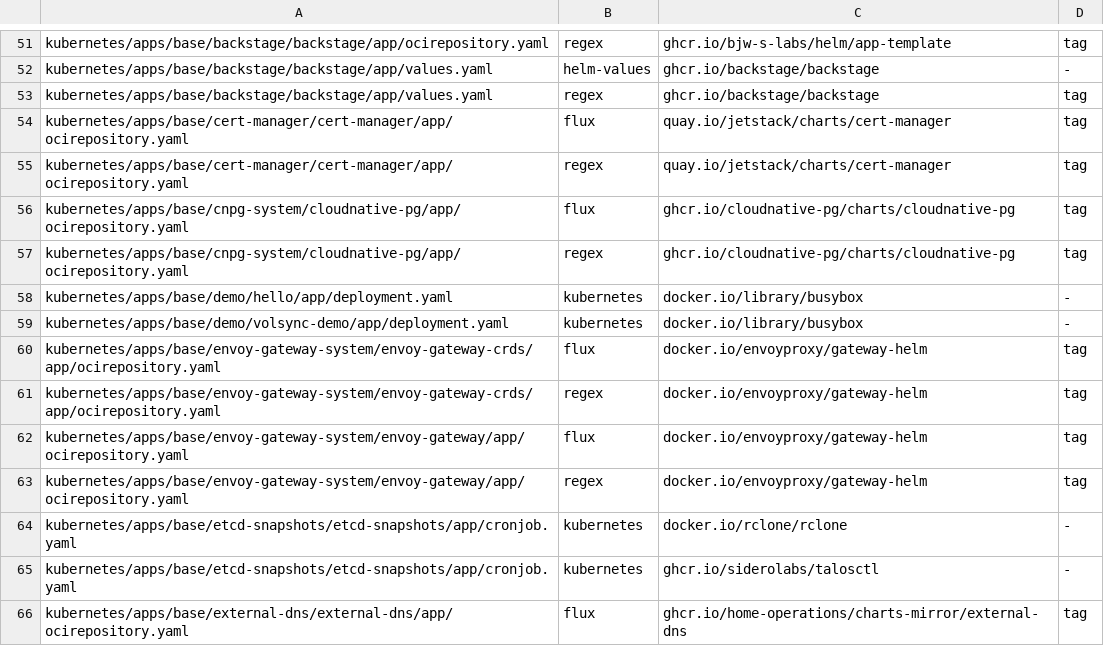
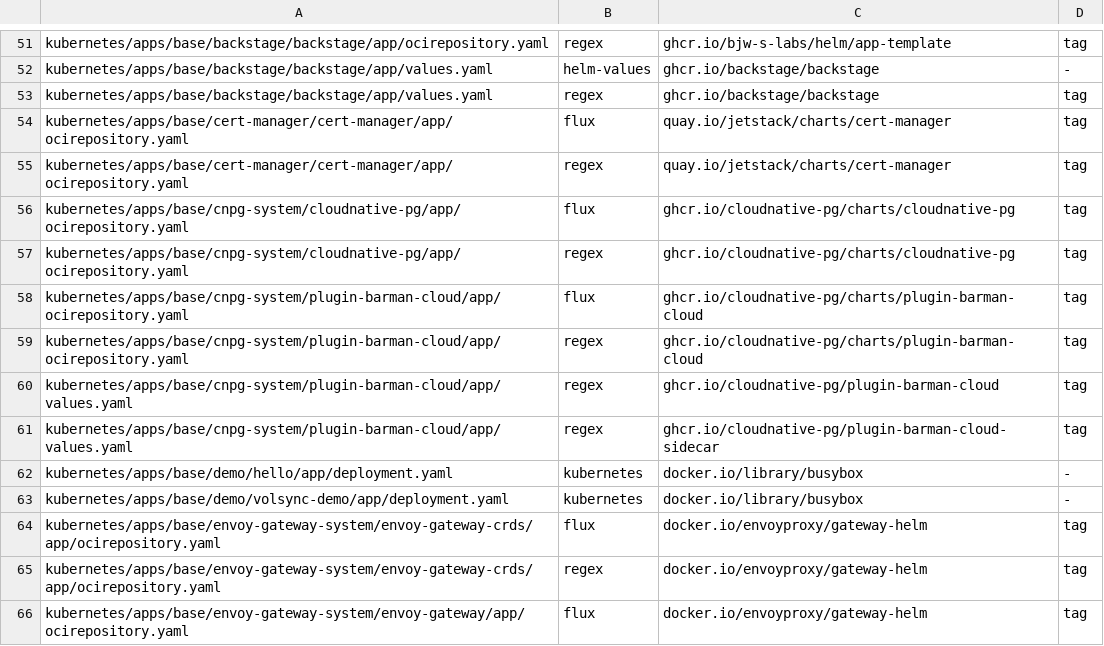
Before and after one commit to eekaan/k8s-gitops, a TSV file: .renovate/extracted.tsv, drawn as a sheet; only a part is shown, gaps mark what is left out; the shorter side is filled out with more unchanged rows; the diff names each change by its address in the sheet, - before the commit and + after, or states it on an @@ line.

Commit message:
archive PostgreSQL WAL and base backups with Barman Cloud (DAT-2) (#80)
Every PostgreSQL cluster made from the cnpg-cluster component archives its WAL and takes a daily base backup through the Barman Cloud plugin, an application of its own beside the operator with certificates from the cluster's own CA, to a path of its own in the postgres bucket, kept for 30 days and encrypted at the provider with one customer key that `just bao-seed-postgres` makes once and keeps in an age-encrypted custody file outside the repository; ADR 0008 is amended for it. Two alerts fire when archiving fails or the newest base backup is older than 36 hours, and the runbook restores a database to a point in time into a new cluster beside the old one, or from a daily dump when the archive cannot be read. n8n's and Backstage's databases get it by the component alone, each naming the plugin's application and its own namespace, which `just kubernetes-check` requires of every Kustomization that takes the component, and in `backstage`, which denies traffic by default, the instances are let through to the object storage on 443.

```diff
--- a/.renovate/extracted.tsv
+++ b/.renovate/extracted.tsv
+row 58: kubernetes/apps/base/cnpg-system/plugin-barman-cloud/app/ocirepository.yaml | flux | ghcr.io/cloudnative-pg/charts/plugin-barman-cloud | tag
+row 59: kubernetes/apps/base/cnpg-system/plugin-barman-cloud/app/ocirepository.yaml | regex | ghcr.io/cloudnative-pg/charts/plugin-barman-cloud | tag
+row 60: kubernetes/apps/base/cnpg-system/plugin-barman-cloud/app/values.yaml | regex | ghcr.io/cloudnative-pg/plugin-barman-cloud | tag
+row 61: kubernetes/apps/base/cnpg-system/plugin-barman-cloud/app/values.yaml | regex | ghcr.io/cloudnative-pg/plugin-barman-cloud-sidecar | tag
```
Also changed, not shown: .renovate/tag-forms.tsv, 56 other files.
